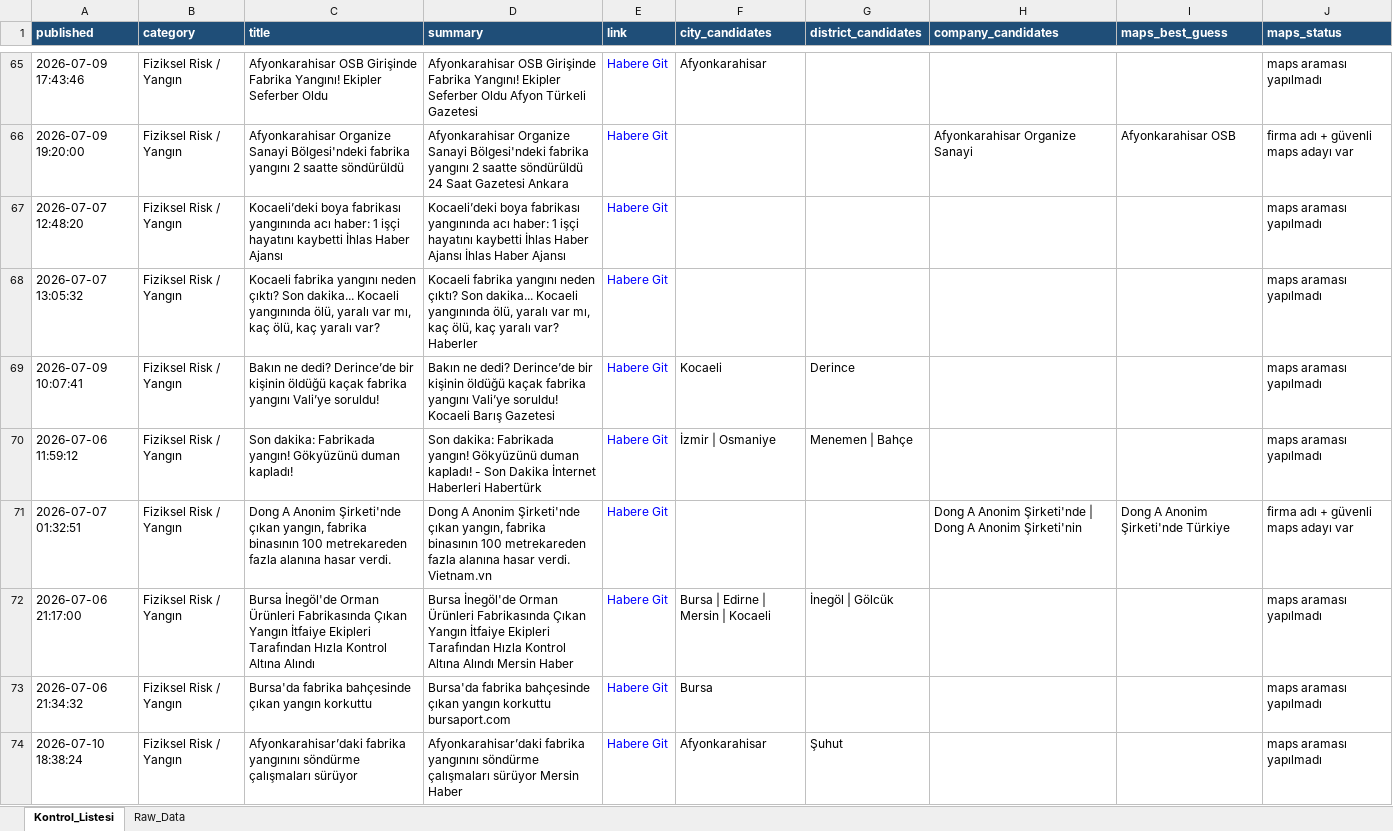
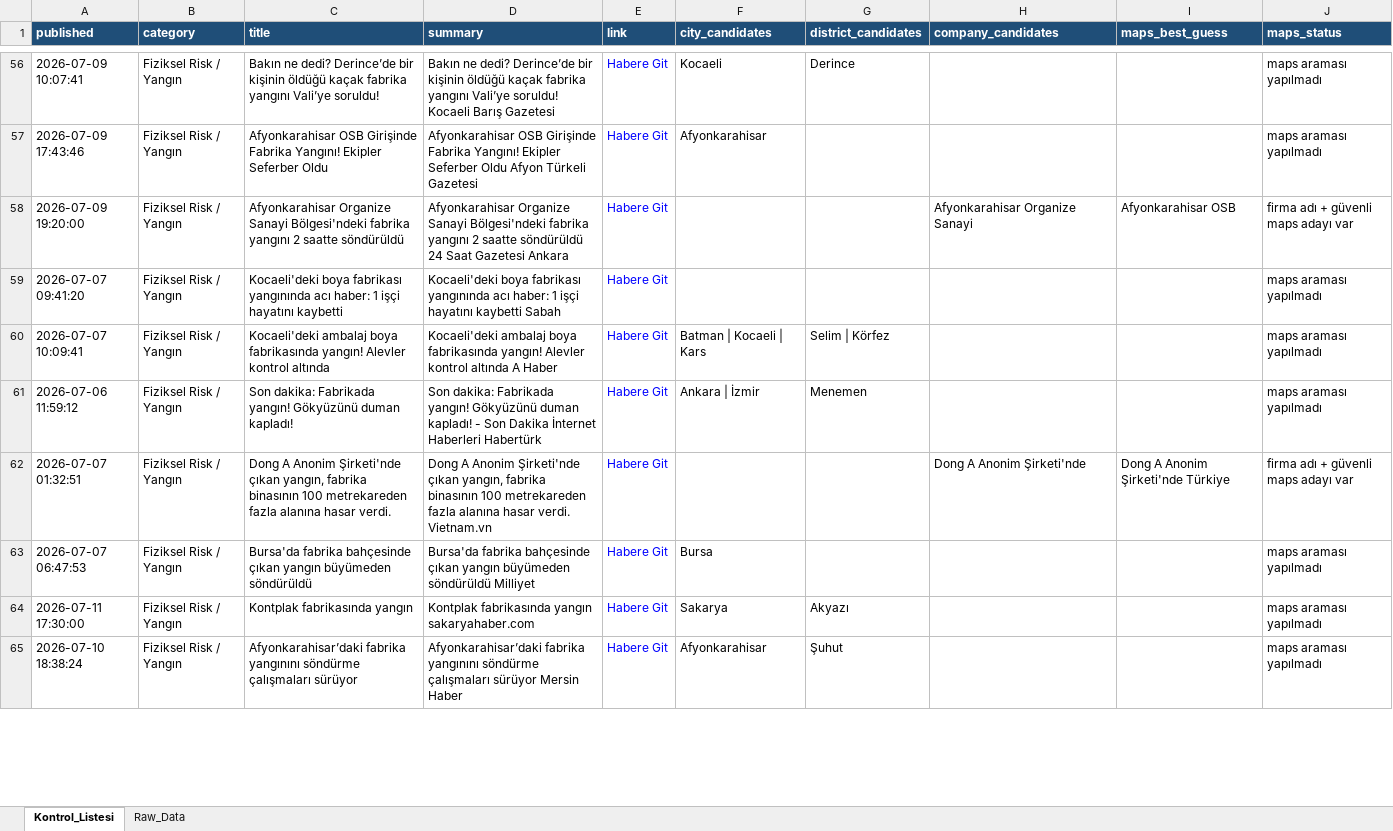
Before and after one commit to MuhammedMustafaSungur/haber-risk-monitor, an Excel workbook: data/haberler_final.xlsx, sheet Kontrol_Listesi, drawn as a sheet; only a part is shown, gaps mark what is left out; values as stored, in another font and other column widths than the file's, no borders; removed rows and columns are numbered as before the commit, all else as after; the diff covers the shown part only; the diff names each change by its address in the sheet, - before the commit and + after, or states it on an @@ line.

```diff
--- a/data/haberler_final.xlsx (sheet Kontrol_Listesi)
+++ b/data/haberler_final.xlsx (sheet Kontrol_Listesi)
+row 56: 2026-07-09 10:07:41 | Fiziksel Risk / Yangın | Bakın ne dedi? Derince’de bir kişinin öldüğü kaçak fabrika yangını Vali’ye soruldu! | Bakın ne dedi? Derince’de bir kişinin öldüğü kaçak fabrika yangını Vali’ye soruldu! Kocaeli Barış Gazetesi | Habere Git | Kocaeli | Derince |  |  | maps araması yapılmadı
-A59 (published): 2026-07-07 12:48:20
+A59 (published): 2026-07-07 09:41:20
-C59 (title): Kocaeli’deki boya fabrikası yangınında acı haber: 1 işçi hayatını kaybetti İhlas Haber Ajansı
+C59 (title): Kocaeli'deki boya fabrikası yangınında acı haber: 1 işçi hayatını kaybetti
-D59 (summary): Kocaeli’deki boya fabrikası yangınında acı haber: 1 işçi hayatını kaybetti İhlas Haber Ajansı İhlas Haber Ajansı
+D59 (summary): Kocaeli'deki boya fabrikası yangınında acı haber: 1 işçi hayatını kaybetti Sabah
-row 68: 2026-07-07 13:05:32 | Fiziksel Risk / Yangın | Kocaeli fabrika yangını neden çıktı? Son dakika... Kocaeli yangınında ölü, yaralı var mı, kaç ölü, kaç yaralı var? | Kocaeli fabrika yangını neden çıktı? Son dakika... Kocaeli yangınında ölü, yaralı var mı, kaç ölü, kaç yaralı var? Haberler | Habere Git |  |  |  |  | maps araması yapılmadı
-A60 (published): 2026-07-09 10:07:41
+A60 (published): 2026-07-07 10:09:41
-C60 (title): Bakın ne dedi? Derince’de bir kişinin öldüğü kaçak fabrika yangını Vali’ye soruldu!
+C60 (title): Kocaeli'deki ambalaj boya fabrikasında yangın! Alevler kontrol altında
-D60 (summary): Bakın ne dedi? Derince’de bir kişinin öldüğü kaçak fabrika yangını Vali’ye soruldu! Kocaeli Barış Gazetesi
+D60 (summary): Kocaeli'deki ambalaj boya fabrikasında yangın! Alevler kontrol altında A Haber
-F60 (city_candidates): Kocaeli
+F60 (city_candidates): Batman | Kocaeli | Kars
-G60 (district_candidates): Derince
+G60 (district_candidates): Selim | Körfez
-F61 (city_candidates): İzmir | Osmaniye
+F61 (city_candidates): Ankara | İzmir
-G61 (district_candidates): Menemen | Bahçe
+G61 (district_candidates): Menemen
-H62 (company_candidates): Dong A Anonim Şirketi'nde | Dong A Anonim Şirketi'nin
+H62 (company_candidates): Dong A Anonim Şirketi'nde
@@ row 72 moved to row 14: 2026-07-06 21:17:00 @@
-A63 (published): 2026-07-06 21:34:32
+A63 (published): 2026-07-07 06:47:53
-C63 (title): …çıkan yangın korkuttu
+C63 (title): …çıkan yangın büyümeden söndürüldü
-D63 (summary): …çıkan yangın korkuttu bursaport.com
+D63 (summary): …çıkan yangın büyümeden söndürüldü Milliyet
+row 64: 2026-07-11 17:30:00 | Fiziksel Risk / Yangın | Kontplak fabrikasında yangın | Kontplak fabrikasında yangın sakaryahaber.com | Habere Git | Sakarya | Akyazı |  |  | maps araması yapılmadı
```
Also changed, not shown: 31 added rows, 37 removed rows, 11 moved rows and 121 edited cells elsewhere in this sheet, sheet Raw_Data, 1 other file.
